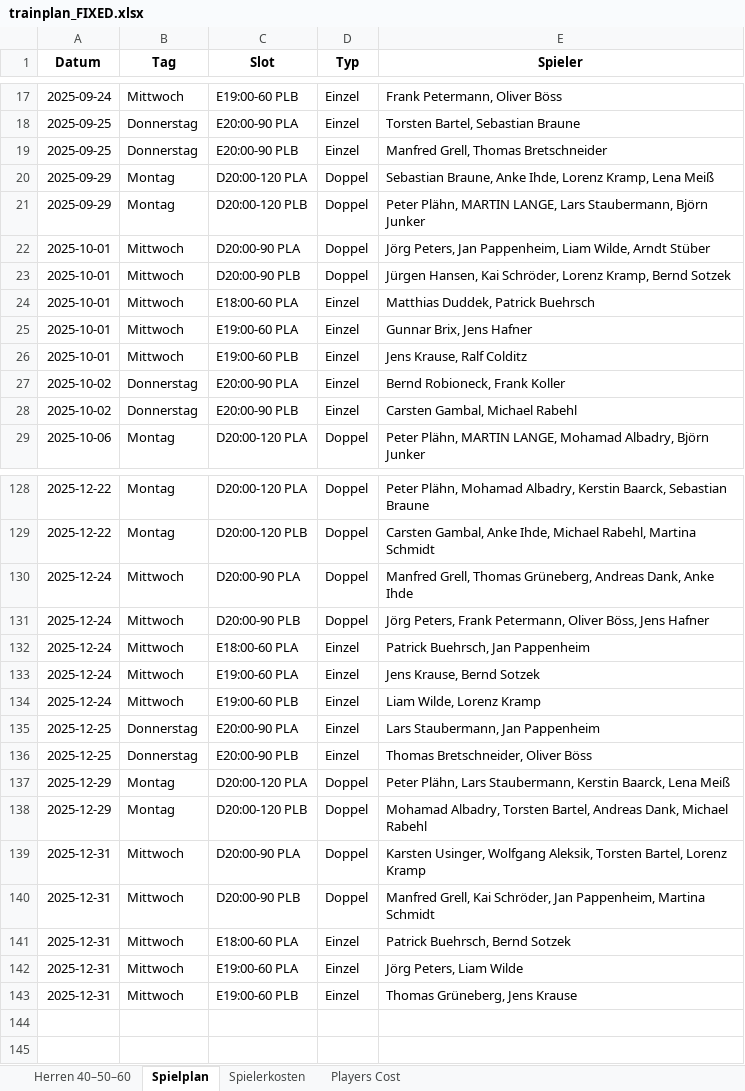
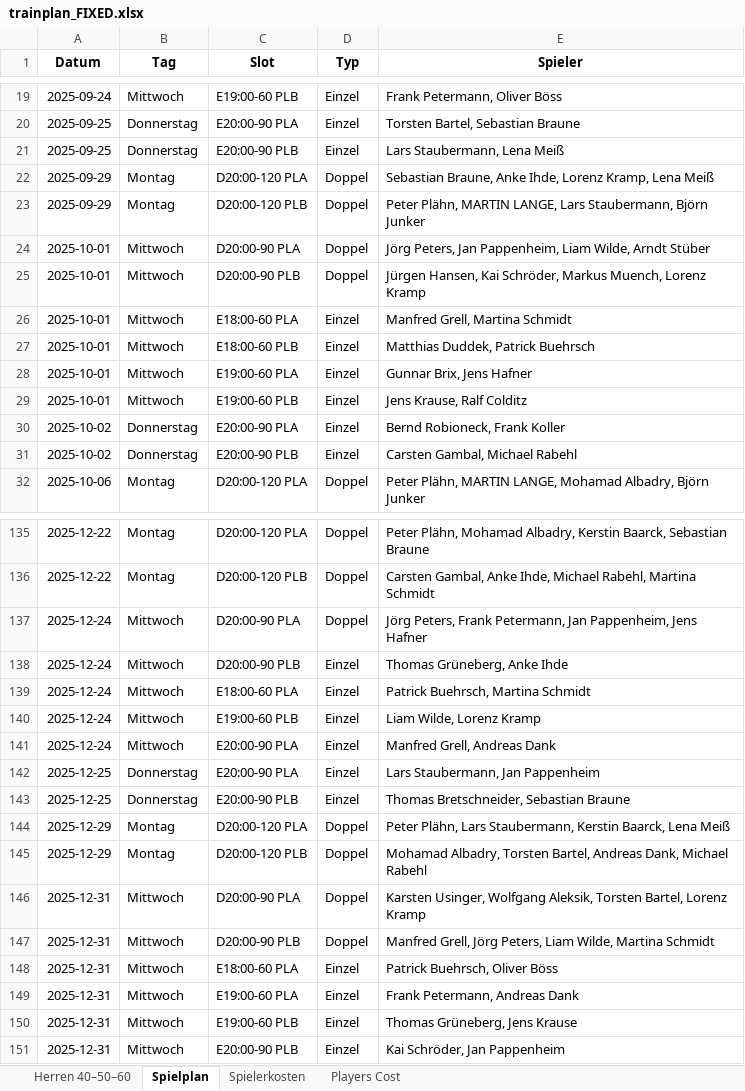
Before and after one commit to liamw8lde/Winter-2024_2025-Training-PLan, an Excel workbook: trainplan_FIXED.xlsx, sheet Spielplan, drawn as a sheet; only a part is shown, gaps mark what is left out; values as stored, in another font and other column widths than the file's, no borders; removed rows and columns are numbered as before the commit, all else as after; the diff covers the shown part only; the diff names each change by its address in the sheet, - before the commit and + after, or states it on an @@ line.

```diff
--- a/trainplan_FIXED.xlsx (sheet Spielplan)
+++ b/trainplan_FIXED.xlsx (sheet Spielplan)
-E21 (Spieler): Manfred Grell, Thomas Bretschneider
+E21 (Spieler): Lars Staubermann, Lena Meiß
-E25 (Spieler): …Kai Schröder, Lorenz Kramp, Bernd Sotzek
+E25 (Spieler): …Kai Schröder, Markus Muench, Lorenz Kramp
+row 26: 2025-10-01 | Mittwoch | E18:00-60 PLA | Einzel | Manfred Grell, Martina Schmidt
-C27 (Slot): E18:00-60 PLA
+C27 (Slot): E18:00-60 PLB
-E137 (Spieler): Manfred Grell, Thomas Grüneberg, Andreas Dank, Anke Ihde
+E137 (Spieler): Jörg Peters, Frank Petermann, Jan Pappenheim, Jens Hafner
-D138 (Typ): Doppel
+D138 (Typ): Einzel
-E138 (Spieler): Jörg Peters, Frank Petermann, Oliver Böss, Jens Hafner
+E138 (Spieler): Thomas Grüneberg, Anke Ihde
-E139 (Spieler): Patrick Buehrsch, Jan Pappenheim
+E139 (Spieler): Patrick Buehrsch, Martina Schmidt
-row 133: 2025-12-24 | Mittwoch | E19:00-60 PLA | Einzel | Jens Krause, Bernd Sotzek
+row 141: 2025-12-24 | Mittwoch | E20:00-90 PLA | Einzel | Manfred Grell, Andreas Dank
-E143 (Spieler): Thomas Bretschneider, Oliver Böss
+E143 (Spieler): Thomas Bretschneider, Sebastian Braune
-E147 (Spieler): Manfred Grell, Kai Schröder, Jan Pappenheim, Martina Schmidt
+E147 (Spieler): Manfred Grell, Jörg Peters, Liam Wilde, Martina Schmidt
-E148 (Spieler): Patrick Buehrsch, Bernd Sotzek
+E148 (Spieler): Patrick Buehrsch, Oliver Böss
-E149 (Spieler): Jörg Peters, Liam Wilde
+E149 (Spieler): Frank Petermann, Andreas Dank
+row 151: 2025-12-31 | Mittwoch | E20:00-90 PLB | Einzel | Kai Schröder, Jan Pappenheim
```
Also changed, not shown: 6 added rows and 18 edited cells elsewhere in this sheet, sheet Players Cost, sheet Spielerkosten, sheet Herren 40–50–60.
